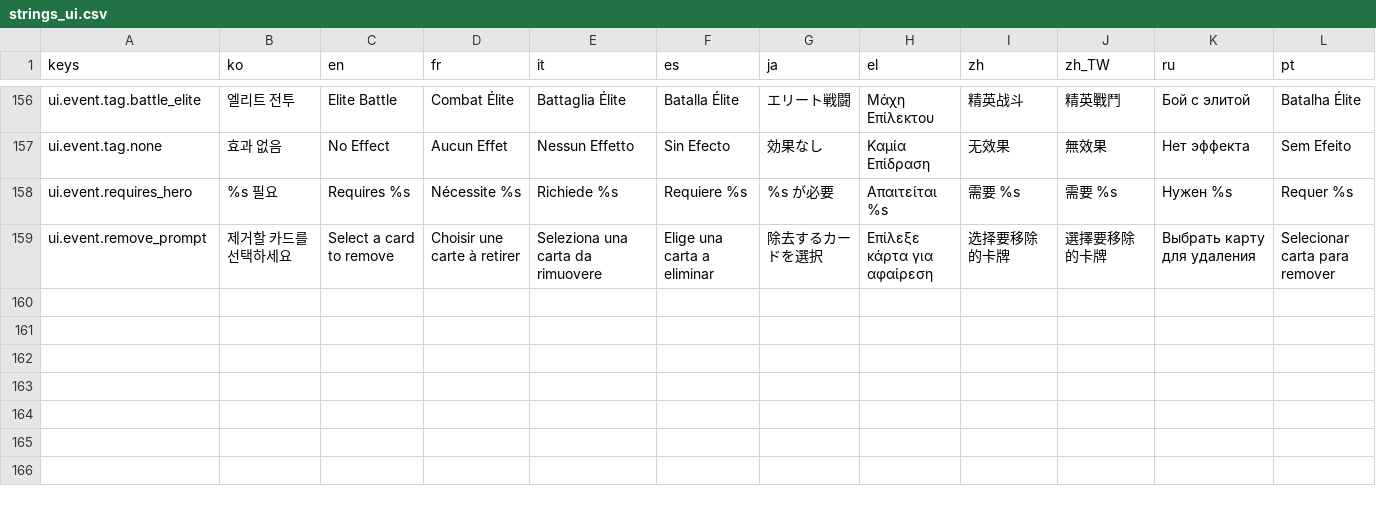
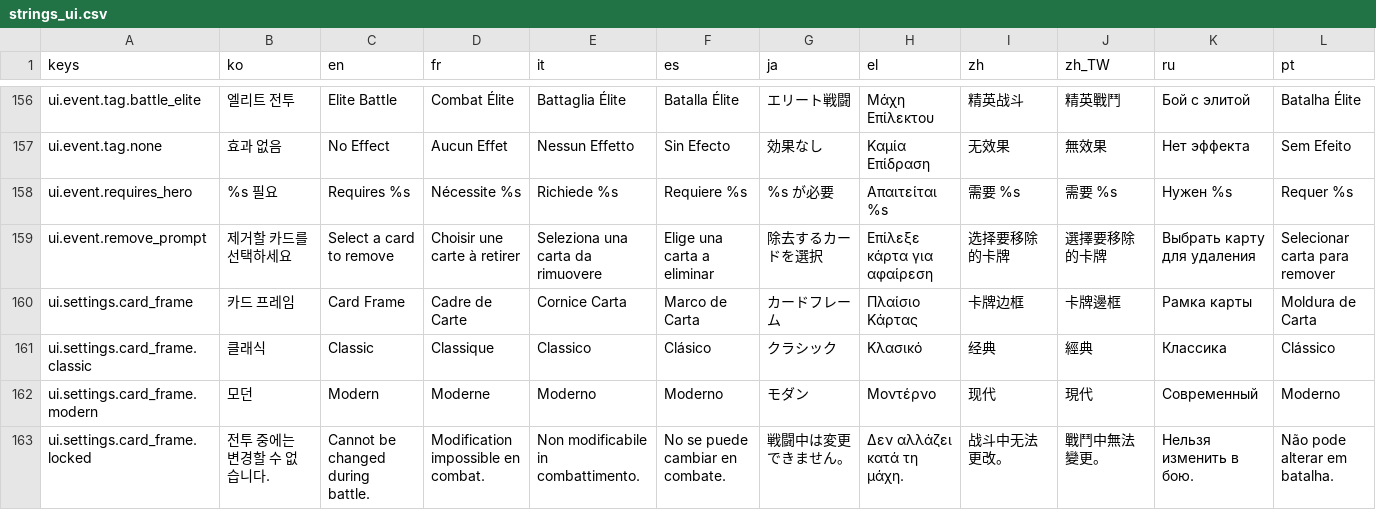
Before and after one commit to l980l/stsl, a CSV file: resources/translations/strings_ui.csv, drawn as a sheet; only a part is shown, gaps mark what is left out; rows hold the shown columns only; the diff names each change by its address in the sheet, - before the commit and + after, or states it on an @@ line.

```diff
--- a/resources/translations/strings_ui.csv
+++ b/resources/translations/strings_ui.csv
+row 160: ui.settings.card_frame | 카드 프레임 | Card Frame | Cadre de Carte | Cornice Carta | Marco de Carta | カードフレーム | Πλαίσιο Κάρτας | 卡牌边框 | 卡牌邊框 | Рамка карты | Moldura de Carta
+row 161: ui.settings.card_frame.classic | 클래식 | Classic | Classique | Classico | Clásico | クラシック | Κλασικό | 经典 | 經典 | Классика | Clássico
+row 162: ui.settings.card_frame.modern | 모던 | Modern | Moderne | Moderno | Moderno | モダン | Μοντέρνο | 现代 | 現代 | Современный | Moderno
+row 163: ui.settings.card_frame.locked | 전투 중에는 변경할 수 없습니다. | Cannot be changed during battle. | Modification impossible en combat. | Non modificabile in combattimento. | No se puede cambiar en combate. | 戦闘中は変更できません。 | Δεν αλλάζει κατά τη μάχη. | 战斗中无法更改。 | 戰鬥中無法變更。 | Нельзя изменить в бою. | Não pode alterar em batalha.
```
Also changed, not shown: 33 other files.
